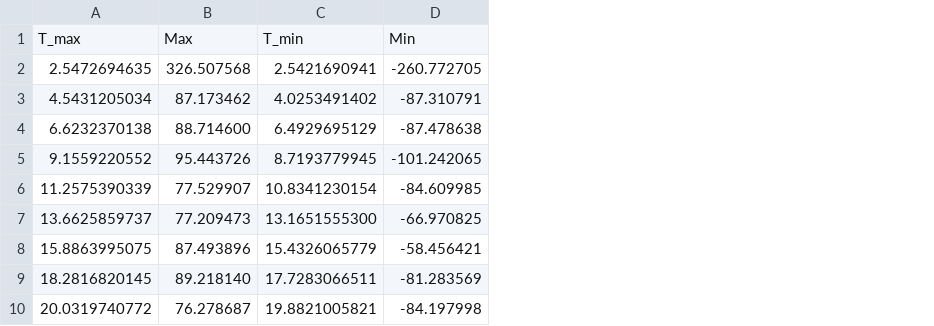
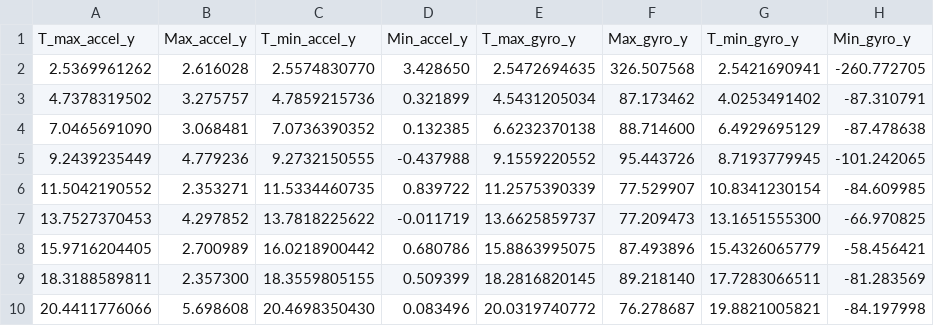
Before and after one commit to zxxia/EE180D-System-Design, a CSV file: assign10_results/maxmin_stair1.csv, drawn as a sheet; removed rows and columns are numbered as before the commit, all else as after; the diff names each change by its address in the sheet, - before the commit and + after, or states it on an @@ line.

```diff
--- a/assign10_results/maxmin_stair1.csv
+++ b/assign10_results/maxmin_stair1.csv
+column A, rows 2-10: 2.5369961262 | 4.7378319502 | 7.0465691090 | 9.2439235449 | 11.5042190552 | 13.7527370453 | 15.9716204405 | 18.3188589811 | 20.4411776066
+column B, rows 2-10: 2.616028 | 3.275757 | 3.068481 | 4.779236 | 2.353271 | 4.297852 | 2.700989 | 2.357300 | 5.698608
+column C, rows 2-10: 2.5574830770 | 4.7859215736 | 7.0736390352 | 9.2732150555 | 11.5334460735 | 13.7818225622 | 16.0218900442 | 18.3559805155 | 20.4698350430
+column D, rows 2-10: 3.428650 | 0.321899 | 0.132385 | -0.437988 | 0.839722 | -0.011719 | 0.680786 | 0.509399 | 0.083496
-row 1: T_max | Max | T_min | Min
+row 1: T_max_accel_y | Max_accel_y | T_min_accel_y | Min_accel_y | T_max_gyro_y | Max_gyro_y | T_min_gyro_y | Min_gyro_y
```
Also changed, not shown: assign10_results/feature_stair_test.csv, assign10_results/maxmin_stair3.csv, 24 other files.
